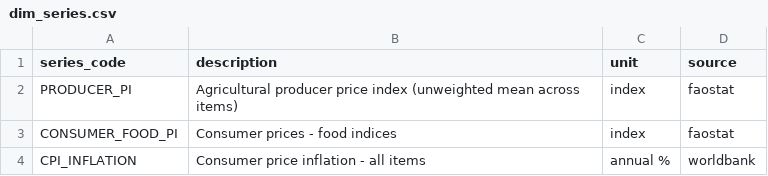
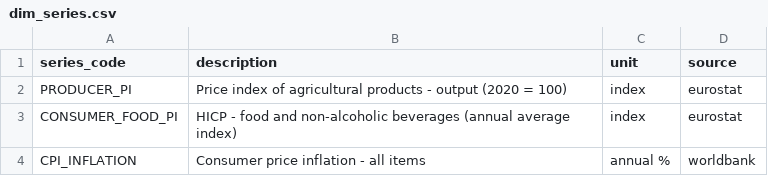
Before and after one commit to alejandrocaldentey/fabric-lakehouse-food-prices, a CSV file: transform/seeds/dim_series.csv, drawn as a sheet.

```diff
--- a/transform/seeds/dim_series.csv
+++ b/transform/seeds/dim_series.csv
@@ -1,4 +1,4 @@
 series_code,description,unit,source
-PRODUCER_PI,Agricultural producer price index (unweighted mean across items),index,faostat
-CONSUMER_FOOD_PI,Consumer prices - food indices,index,faostat
+PRODUCER_PI,Price index of agricultural products - output (2020 = 100),index,eurostat
+CONSUMER_FOOD_PI,HICP - food and non-alcoholic beverages (annual average index),index,eurostat
 CPI_INFLATION,Consumer price inflation - all items,annual %,worldbank
```
Also changed, not shown: transform/seeds/country_codes.csv, 16 other files.
